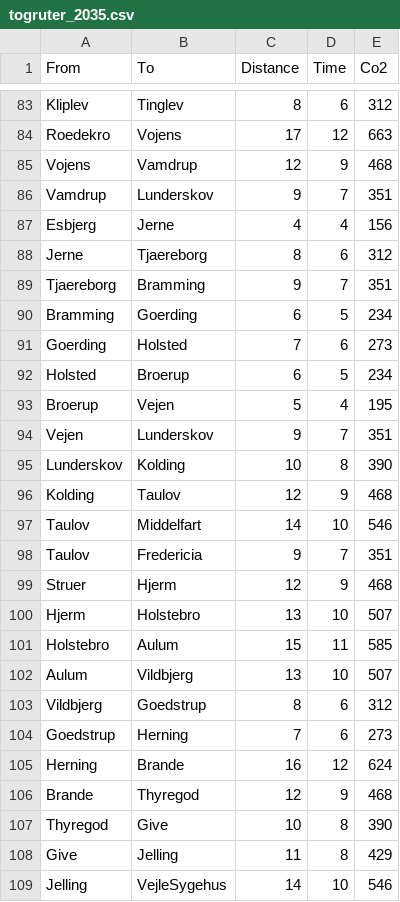
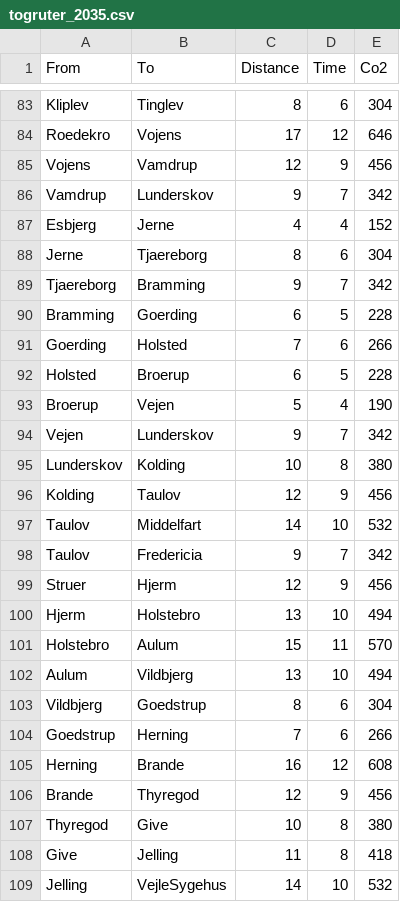
Before and after one commit to HedinnSA/train-routes, a CSV file: togruter_2035.csv, drawn as a sheet; only a part is shown, gaps mark what is left out; the diff covers the shown part only; the diff names each change by its address in the sheet, - before the commit and + after, or states it on an @@ line.

Commit message:
Update togruter_2035.csv

```diff
--- a/togruter_2035.csv
+++ b/togruter_2035.csv
-E83 (Co2): 312
+E83 (Co2): 304
-E84 (Co2): 663
+E84 (Co2): 646
-E85 (Co2): 468
+E85 (Co2): 456
-E86 (Co2): 351
+E86 (Co2): 342
-E87 (Co2): 156
+E87 (Co2): 152
-E88 (Co2): 312
+E88 (Co2): 304
-E89 (Co2): 351
+E89 (Co2): 342
-E90 (Co2): 234
+E90 (Co2): 228
-E91 (Co2): 273
+E91 (Co2): 266
-E92 (Co2): 234
+E92 (Co2): 228
-E93 (Co2): 195
+E93 (Co2): 190
-E94 (Co2): 351
+E94 (Co2): 342
-E95 (Co2): 390
+E95 (Co2): 380
-E96 (Co2): 468
+E96 (Co2): 456
-E97 (Co2): 546
+E97 (Co2): 532
-E98 (Co2): 351
+E98 (Co2): 342
-E99 (Co2): 468
+E99 (Co2): 456
-E100 (Co2): 507
+E100 (Co2): 494
-E101 (Co2): 585
+E101 (Co2): 570
-E102 (Co2): 507
+E102 (Co2): 494
-E103 (Co2): 312
+E103 (Co2): 304
-E104 (Co2): 273
+E104 (Co2): 266
-E105 (Co2): 624
+E105 (Co2): 608
-E106 (Co2): 468
+E106 (Co2): 456
-E107 (Co2): 390
+E107 (Co2): 380
-E108 (Co2): 429
+E108 (Co2): 418
-E109 (Co2): 546
+E109 (Co2): 532
```
Also changed, not shown: 106 edited cells elsewhere in this file.
